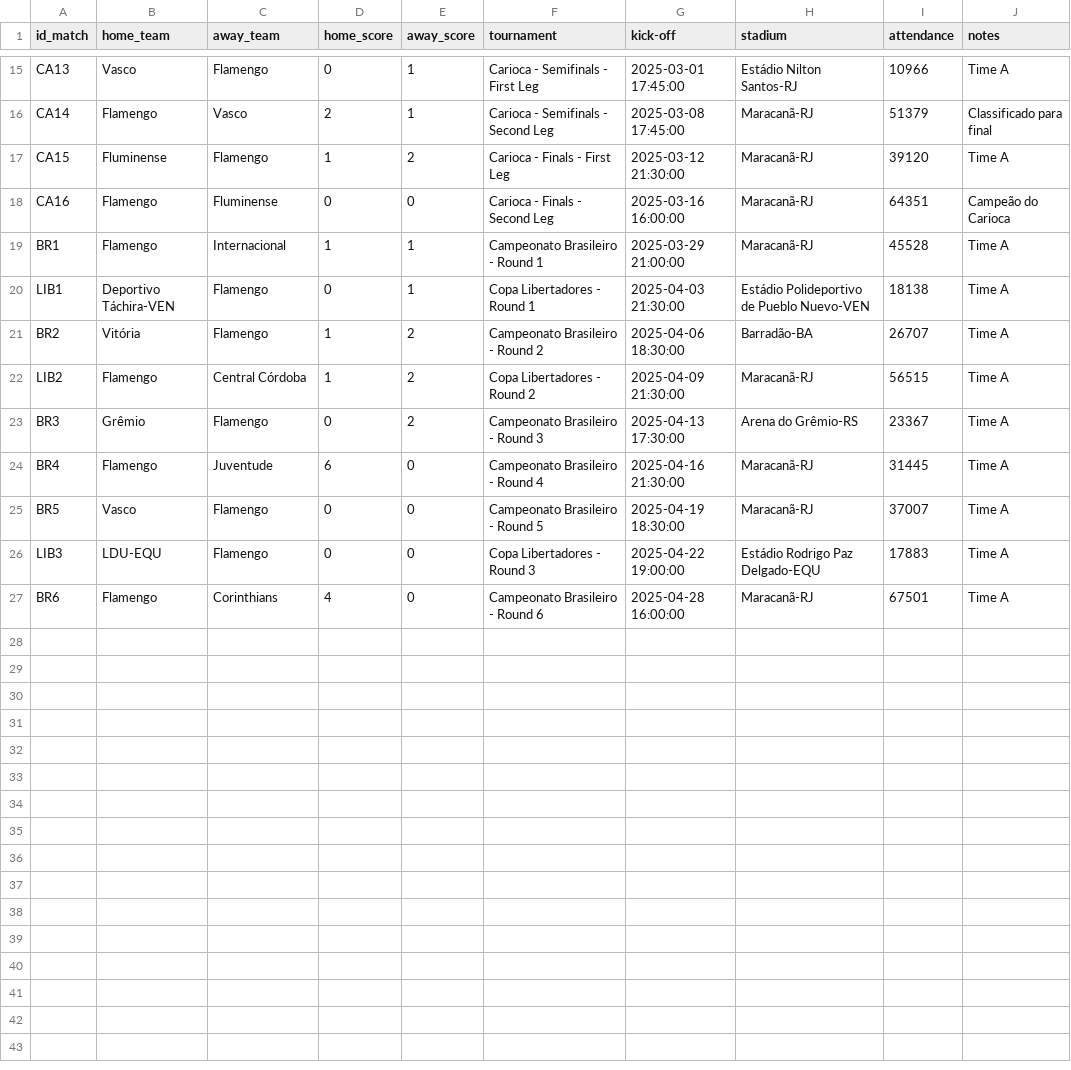
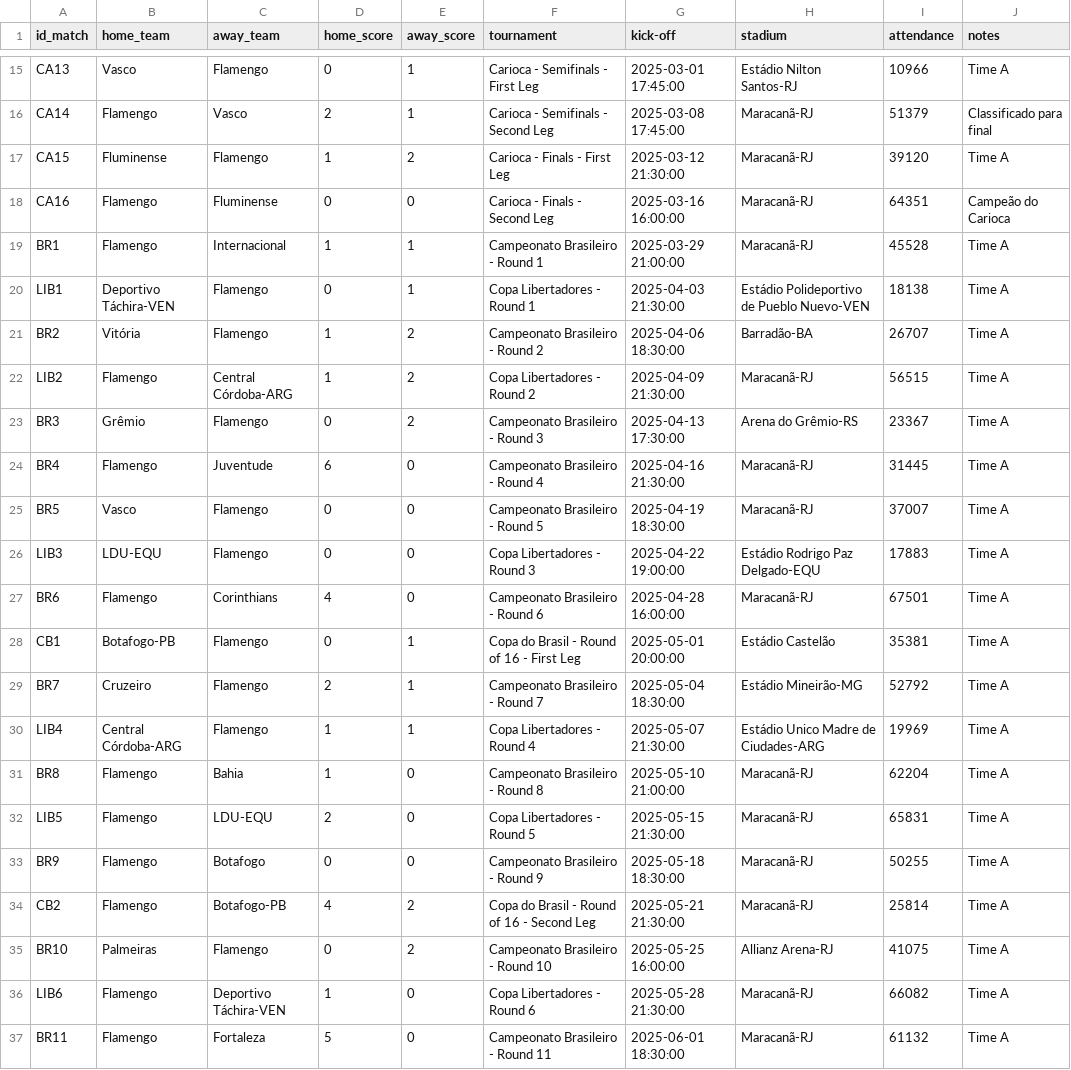
Before and after one commit to williamjouse/jogos-Flamengo-2025, a CSV file: data/raw/matches_FLA2025.csv, drawn as a sheet; only a part is shown, gaps mark what is left out.

```diff
--- a/data/raw/matches_FLA2025.csv
+++ b/data/raw/matches_FLA2025.csv
@@ -21,3 +21,3 @@ LIB1,Deportivo Táchira-VEN,Flamengo,0,1,Copa Libertadores - Round 1,2025-04-03
 BR2,Vitória,Flamengo,1,2,Campeonato Brasileiro - Round 2,2025-04-06 18:30:00,Barradão-BA,26707,Time A
-LIB2,Flamengo,Central Córdoba,1,2,Copa Libertadores - Round 2,2025-04-09 21:30:00,Maracanã-RJ,56515,Time A
+LIB2,Flamengo,Central Córdoba-ARG,1,2,Copa Libertadores - Round 2,2025-04-09 21:30:00,Maracanã-RJ,56515,Time A
 BR3,Grêmio,Flamengo,0,2,Campeonato Brasileiro - Round 3,2025-04-13 17:30:00,Arena do Grêmio-RS,23367,Time A
@@ -27 +27,11 @@ LIB3,LDU-EQU,Flamengo,0,0,Copa Libertadores - Round 3,2025-04-22 19:00:00,Estád
 BR6,Flamengo,Corinthians,4,0,Campeonato Brasileiro - Round 6,2025-04-28 16:00:00,Maracanã-RJ,67501,Time A
+CB1,Botafogo-PB,Flamengo,0,1,Copa do Brasil - Round of 16 - First Leg,2025-05-01 20:00:00,Estádio Castelão,35381,Time A
+BR7,Cruzeiro,Flamengo,2,1,Campeonato Brasileiro - Round 7,2025-05-04 18:30:00,Estádio Mineirão-MG,52792,Time A
+LIB4,Central Córdoba-ARG,Flamengo,1,1,Copa Libertadores - Round 4,2025-05-07 21:30:00,Estádio Unico Madre de Ciudades-ARG,19969,Time A
+BR8,Flamengo,Bahia,1,0,Campeonato Brasileiro - Round 8,2025-05-10 21:00:00,Maracanã-RJ,62204,Time A
+LIB5,Flamengo,LDU-EQU,2,0,Copa Libertadores - Round 5,2025-05-15 21:30:00,Maracanã-RJ,65831,Time A
+BR9,Flamengo,Botafogo,0,0,Campeonato Brasileiro - Round 9,2025-05-18 18:30:00,Maracanã-RJ,50255,Time A
+CB2,Flamengo,Botafogo-PB,4,2,Copa do Brasil - Round of 16 - Second Leg,2025-05-21 21:30:00,Maracanã-RJ,25814,Time A
+BR10,Palmeiras,Flamengo,0,2,Campeonato Brasileiro - Round 10,2025-05-25 16:00:00,Allianz Arena-RJ,41075,Time A
+LIB6,Flamengo,Deportivo Táchira-VEN,1,0,Copa Libertadores - Round 6,2025-05-28 21:30:00,Maracanã-RJ,66082,Time A
+BR11,Flamengo,Fortaleza,5,0,Campeonato Brasileiro - Round 11,2025-06-01 18:30:00,Maracanã-RJ,61132,Time A
```
Also changed, not shown: data/processed/goal_scorers_2025_processed.csv, data/processed/matches_FLA2025_processed.csv, 10 other files.
